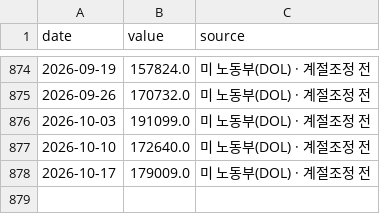
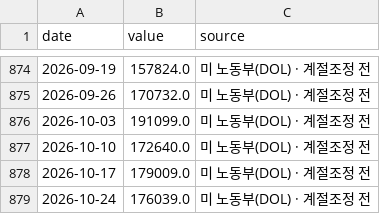
Before and after one commit to dobakinn-9/MKFlow, a CSV file: market-flow/data/us/ICSA.csv, drawn as a sheet; only a part is shown, gaps mark what is left out; the diff names each change by its address in the sheet, - before the commit and + after, or states it on an @@ line.

```diff
--- a/market-flow/data/us/ICSA.csv
+++ b/market-flow/data/us/ICSA.csv
+row 879: 2026-10-24 | 176039.0 | 미 노동부(DOL) · 계절조정 전
```
Also changed, not shown: market-flow/data/us/RRP_B.csv, market-flow/data/us/T10YIE.csv, 3 other files.
